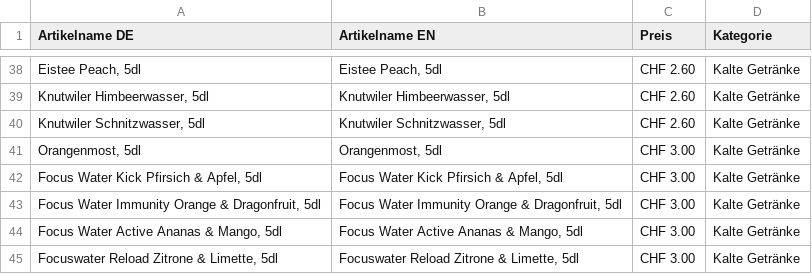
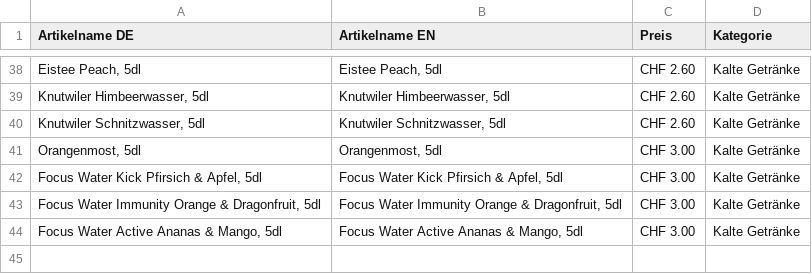
Before and after one commit to DavidDigmedia/migrosbeispiel, a CSV file: Kiosk Design.csv, drawn as a sheet; only a part is shown, gaps mark what is left out; the diff names each change by its address in the sheet, - before the commit and + after, or states it on an @@ line.

```diff
--- a/Kiosk Design.csv
+++ b/Kiosk Design.csv
-row 45: Focuswater Reload Zitrone & Limette, 5dl | Focuswater Reload Zitrone & Limette, 5dl | CHF 3.00 | Kalte Getränke
```
Also changed, not shown: Salat Buffet Design.csv.
